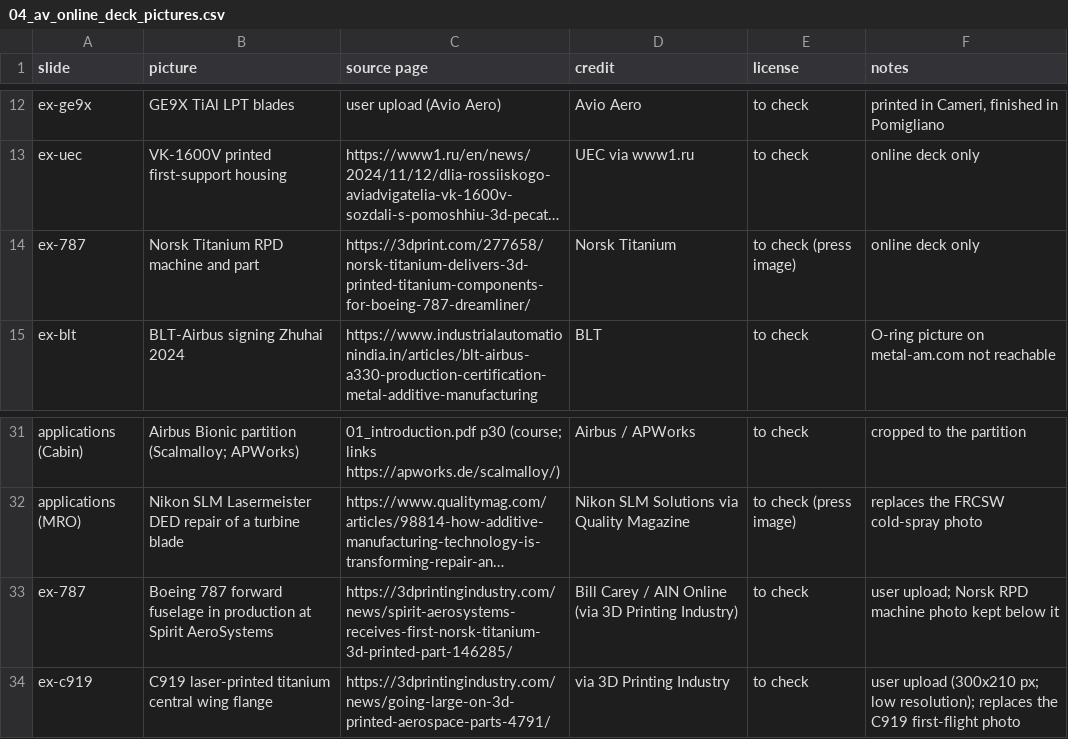
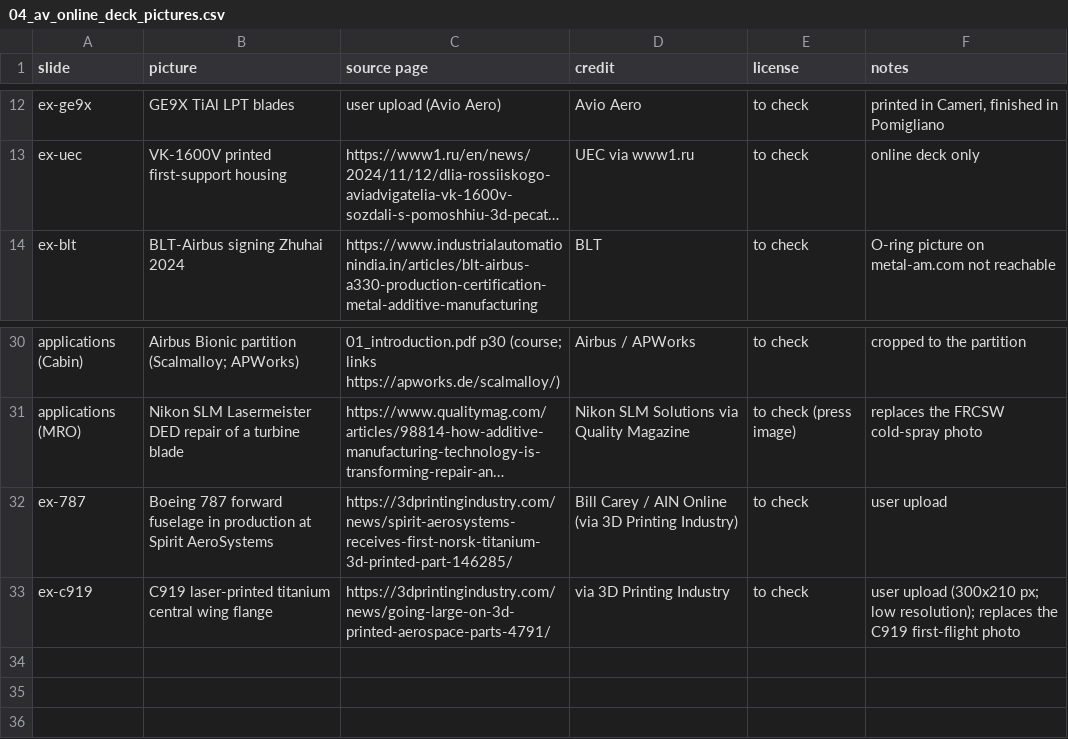
Before and after one commit to aconstant-lms/X-FabAdd, a CSV file: 04_industries/aviation/figures/04_av_online_deck_pictures.csv, drawn as a sheet; only a part is shown, gaps mark what is left out; long unchanged cells end in …; removed rows and columns are numbered as before the commit, all else as after; the diff names each change by its address in the sheet, - before the commit and + after, or states it on an @@ line.

```diff
--- a/04_industries/aviation/figures/04_av_online_deck_pictures.csv
+++ b/04_industries/aviation/figures/04_av_online_deck_pictures.csv
-row 14: ex-787 | Norsk Titanium RPD machine and part | https://3dprint.com/277658/norsk-titanium-delivers-3d-printed-titanium-components-for-boeing-787-dreamliner/ | Norsk Titanium | to check (press image) | online deck only
-F32 (notes): user upload; Norsk RPD machine photo kept below it
+F32 (notes): user upload
```
